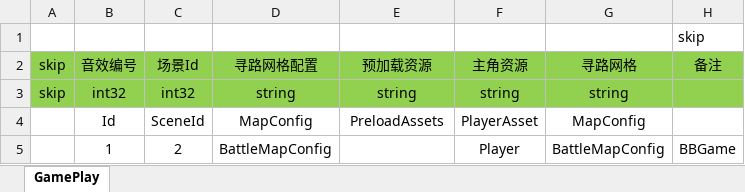
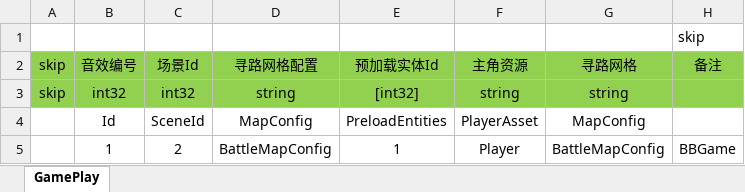
Before and after one commit to YYYurz/BiuBiu-AureFramework-Sample, an Excel workbook: Excel2FlatBuffers/ExcelTable/GamePlay.xlsx, sheet GamePlay, drawn as a sheet; values as stored, in another font and other column widths than the file's, no borders; the diff names each change by its address in the sheet, - before the commit and + after, or states it on an @@ line.

```diff
--- a/Excel2FlatBuffers/ExcelTable/GamePlay.xlsx (sheet GamePlay)
+++ b/Excel2FlatBuffers/ExcelTable/GamePlay.xlsx (sheet GamePlay)
-E2: 预加载资源
+E2: 预加载实体Id
-E3: string
+E3: [int32]
-E4: PreloadAssets
+E4: PreloadEntities
-E5: (empty)
+E5: 1
```
Also changed, not shown: 29 other files.
